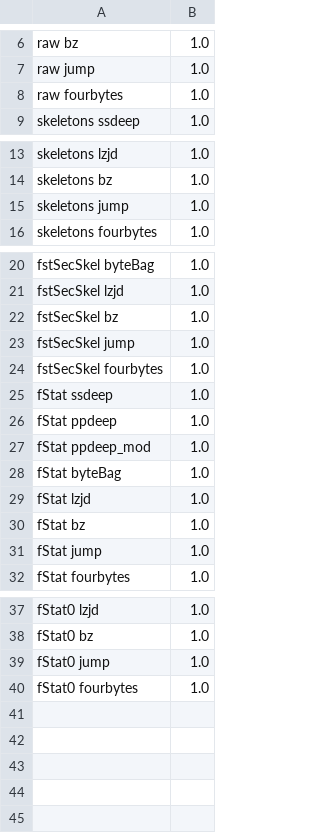
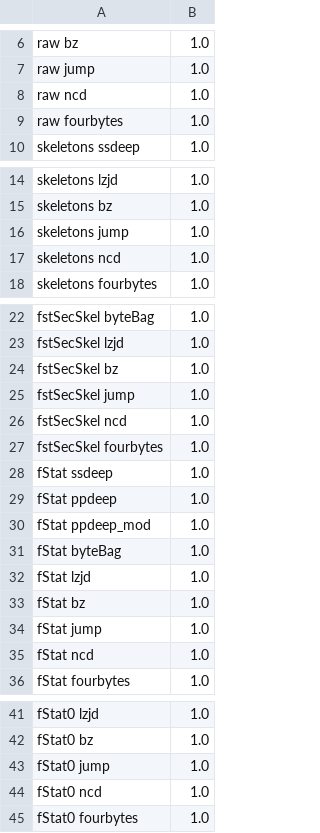
Before and after one commit to mrNuTz/ethereum-contract-similarity, a CSV file: runs/wallets/out/bitgo separations.csv, drawn as a sheet; only a part is shown, gaps mark what is left out.

```diff
--- a/runs/wallets/out/bitgo separations.csv
+++ b/runs/wallets/out/bitgo separations.csv
@@ -7,2 +7,3 @@ raw bz,1.0
 raw jump,1.0
+raw ncd,1.0
 raw fourbytes,1.0
@@ -15,2 +16,3 @@ skeletons bz,1.0
 skeletons jump,1.0
+skeletons ncd,1.0
 skeletons fourbytes,1.0
@@ -23,2 +25,3 @@ fstSecSkel bz,1.0
 fstSecSkel jump,1.0
+fstSecSkel ncd,1.0
 fstSecSkel fourbytes,1.0
@@ -31,2 +34,3 @@ fStat bz,1.0
 fStat jump,1.0
+fStat ncd,1.0
 fStat fourbytes,1.0
@@ -39,2 +43,3 @@ fStat0 bz,1.0
 fStat0 jump,1.0
+fStat0 ncd,1.0
 fStat0 fourbytes,1.0
```
Also changed, not shown: runs/wallets/out/all qDists.csv, runs/wallets/out/all separations.csv, 31 other files.
